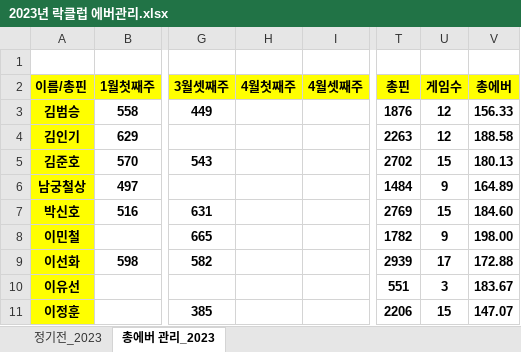
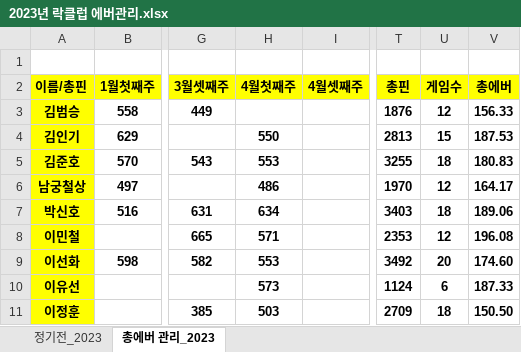
Before and after one commit to weddy0716/sinhoExample, an Excel workbook: 2023년 락클럽 에버관리.xlsx, sheet 총에버 관리_2023, drawn as a sheet; only a part is shown, gaps mark what is left out; values as stored, in another font and other column widths than the file's, no borders; conditional formats not drawn; the diff covers the shown part only; the diff names each change by its address in the sheet, - before the commit and + after, or states it on an @@ line.

```diff
--- a/2023년 락클럽 에버관리.xlsx (sheet 총에버 관리_2023)
+++ b/2023년 락클럽 에버관리.xlsx (sheet 총에버 관리_2023)
-H4 (4월첫째주): (empty)
+H4 (4월첫째주): 550
-T4 (총핀): 2263
+T4 (총핀): 2813
-U4 (게임수): 12
+U4 (게임수): 15
-V4 (총에버): 188.58
+V4 (총에버): 187.53
-H5 (4월첫째주): (empty)
+H5 (4월첫째주): 553
-T5 (총핀): 2702
+T5 (총핀): 3255
-U5 (게임수): 15
+U5 (게임수): 18
-V5 (총에버): 180.13
+V5 (총에버): 180.83
-H6 (4월첫째주): (empty)
+H6 (4월첫째주): 486
-T6 (총핀): 1484
+T6 (총핀): 1970
-U6 (게임수): 9
+U6 (게임수): 12
-V6 (총에버): 164.89
+V6 (총에버): 164.17
-H7 (4월첫째주): (empty)
+H7 (4월첫째주): 634
-T7 (총핀): 2769
+T7 (총핀): 3403
-U7 (게임수): 15
+U7 (게임수): 18
-V7 (총에버): 184.60
+V7 (총에버): 189.06
-H8 (4월첫째주): (empty)
+H8 (4월첫째주): 571
-T8 (총핀): 1782
+T8 (총핀): 2353
-U8 (게임수): 9
+U8 (게임수): 12
-V8 (총에버): 198.00
+V8 (총에버): 196.08
-H9 (4월첫째주): (empty)
+H9 (4월첫째주): 553
-T9 (총핀): 2939
+T9 (총핀): 3492
-U9 (게임수): 17
+U9 (게임수): 20
-V9 (총에버): 172.88
+V9 (총에버): 174.60
-H10 (4월첫째주): (empty)
+H10 (4월첫째주): 573
-T10 (총핀): 551
+T10 (총핀): 1124
-U10 (게임수): 3
+U10 (게임수): 6
-V10 (총에버): 183.67
+V10 (총에버): 187.33
-H11 (4월첫째주): (empty)
+H11 (4월첫째주): 503
-T11 (총핀): 2206
+T11 (총핀): 2709
-U11 (게임수): 15
+U11 (게임수): 18
-V11 (총에버): 147.07
+V11 (총에버): 150.50
```
Also changed, not shown: 1 added row and 29 edited cells elsewhere in this sheet, sheet 정기전_2023, formulas that keep their value.
